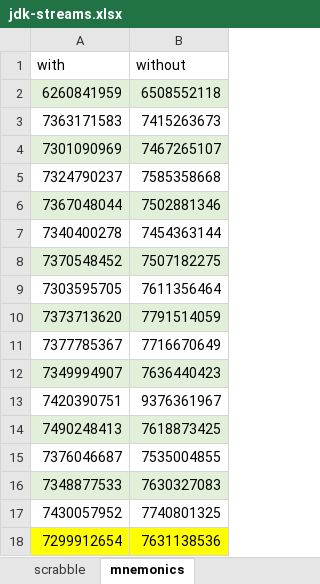
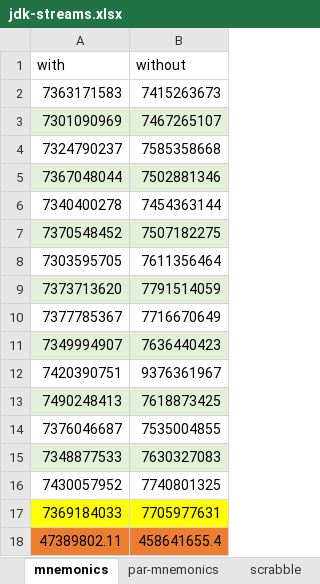
Before and after one commit to jahentao/heap-isolation, an Excel workbook: evaluation/performance/results/jdk-streams.xlsx, sheet mnemonics, drawn as a sheet; values as stored, in another font and other column widths than the file's, no borders; removed rows and columns are numbered as before the commit, all else as after; the diff names each change by its address in the sheet, - before the commit and + after, or states it on an @@ line.

```diff
--- a/evaluation/performance/results/jdk-streams.xlsx (sheet mnemonics)
+++ b/evaluation/performance/results/jdk-streams.xlsx (sheet mnemonics)
@@ sheet tab order changed: mnemonics | par-mnemonics | scrabble @@
-row 2: 6260841959 | 6508552118
-row 18: 7299912654 | 7631138536
+row 17: 7369184033 | 7705977631
+row 18: 47389802.11 | 458641655.4
```
Also changed, not shown: sheet par-mnemonics, sheet scrabble, evaluation/performance/results/actors.xlsx, evaluation/performance/results/apache-spark.xlsx, 8 other files.
